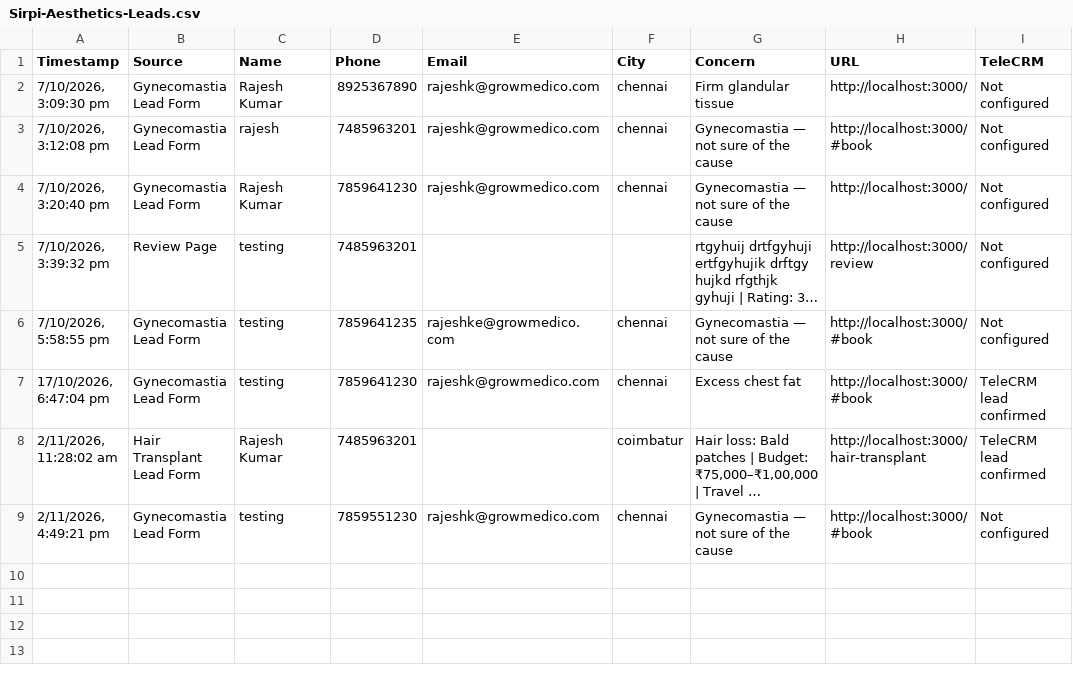
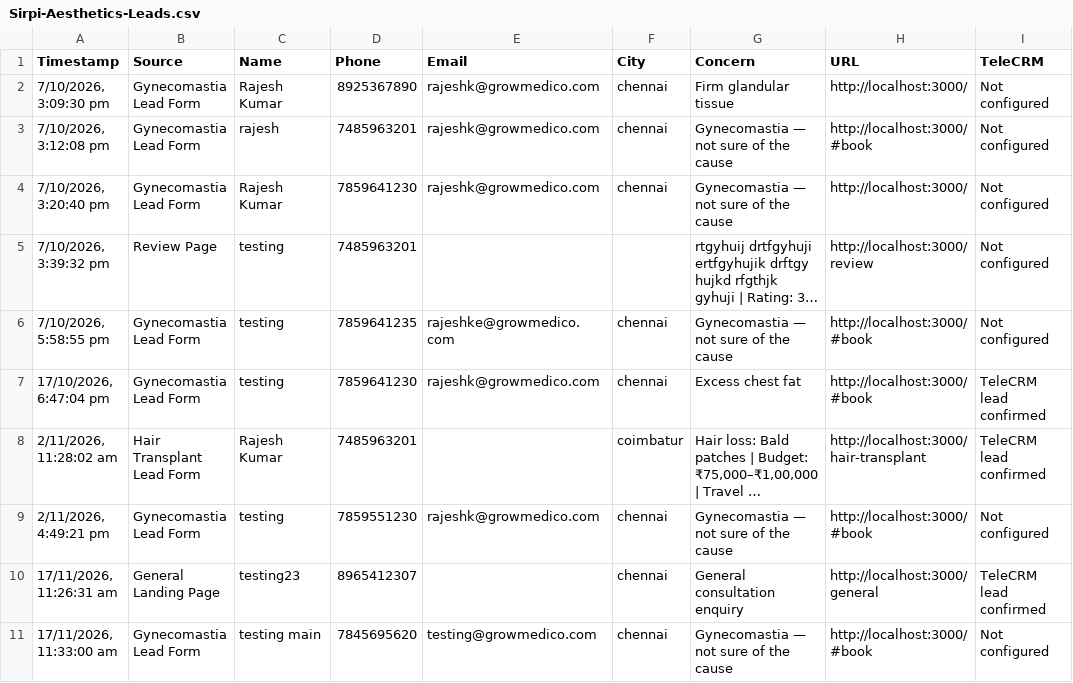
Before and after one commit to crowddevelopers08-arch/sirpi-lp, a CSV file: data/Sirpi-Aesthetics-Leads.csv, drawn as a sheet; long unchanged cells end in ….

Commit message:
sirpi general new lp creation

```diff
--- a/data/Sirpi-Aesthetics-Leads.csv
+++ b/data/Sirpi-Aesthetics-Leads.csv
@@ -9 +9,3 @@ Timestamp,Source,Name,Phone,Email,City,Concern,URL,TeleCRM
 "2/11/2026, 4:49:21 pm",Gynecomastia Lead Form,testing,7859551230,rajeshk@growmedico.com,chennai,Gynecomastia — not sure of the cause,http://localhost:3000/#book,Not configured
+"17/11/2026, 11:26:31 am",General Landing Page,testing23,8965412307,,chennai,General consultation enquiry,http://localhost:3000/general,TeleCRM lead confirmed
+"17/11/2026, 11:33:00 am",Gynecomastia Lead Form,testing main,7845695620,testing@growmedico.com,chennai,Gynecomastia — not sure of the cause,http://localhost:3000/#book,Not configured
```
Also changed, not shown: 33 other files.
